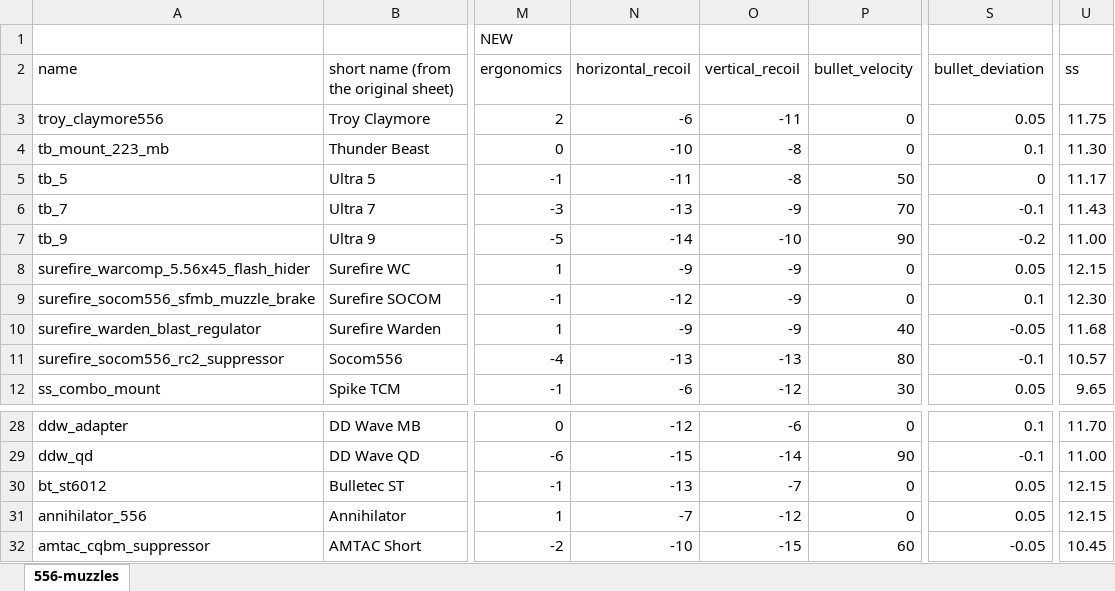
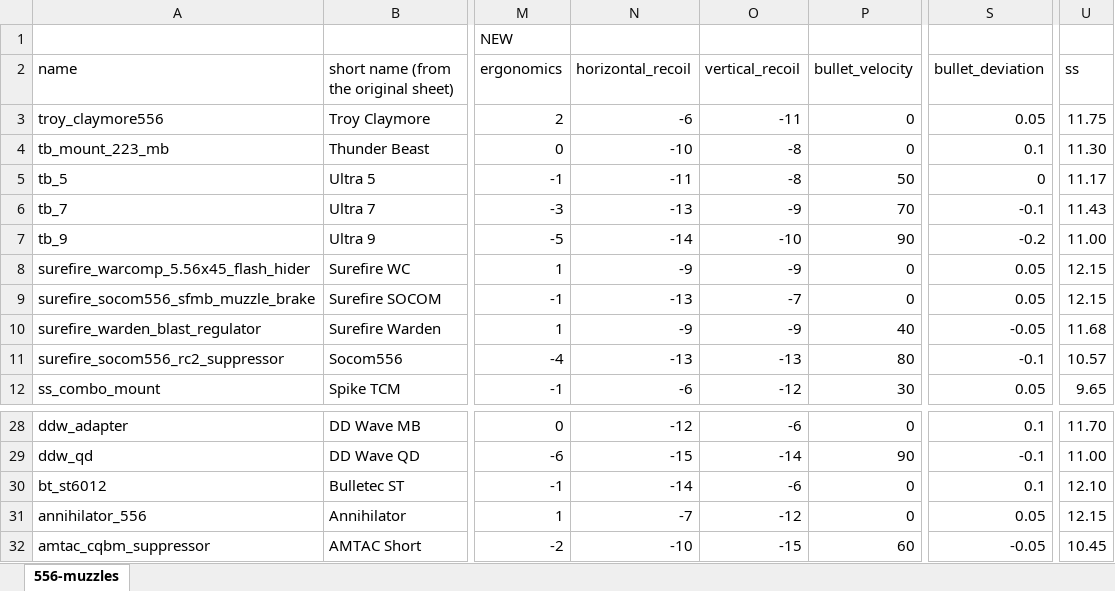
Before and after one commit to refact0r/deadline-balancing, an Excel workbook: changes/556-muzzles.xlsx, sheet 556-muzzles, drawn as a sheet; only a part is shown, gaps mark what is left out; values as stored, in another font and other column widths than the file's, no borders; the diff names each change by its address in the sheet, - before the commit and + after, or states it on an @@ line.

```diff
--- a/changes/556-muzzles.xlsx (sheet 556-muzzles)
+++ b/changes/556-muzzles.xlsx (sheet 556-muzzles)
-N9 (horizontal_recoil): -12
+N9 (horizontal_recoil): -13
-O9 (vertical_recoil): -9
+O9 (vertical_recoil): -7
-S9 (bullet_deviation): 0.1
+S9 (bullet_deviation): 0.05
-U9 (ss): 12.30
+U9 (ss): 12.15
-N30 (horizontal_recoil): -13
+N30 (horizontal_recoil): -14
-O30 (vertical_recoil): -7
+O30 (vertical_recoil): -6
-S30 (bullet_deviation): 0.05
+S30 (bullet_deviation): 0.1
-U30 (ss): 12.15
+U30 (ss): 12.10
```
Also changed, not shown: 2 other files.
